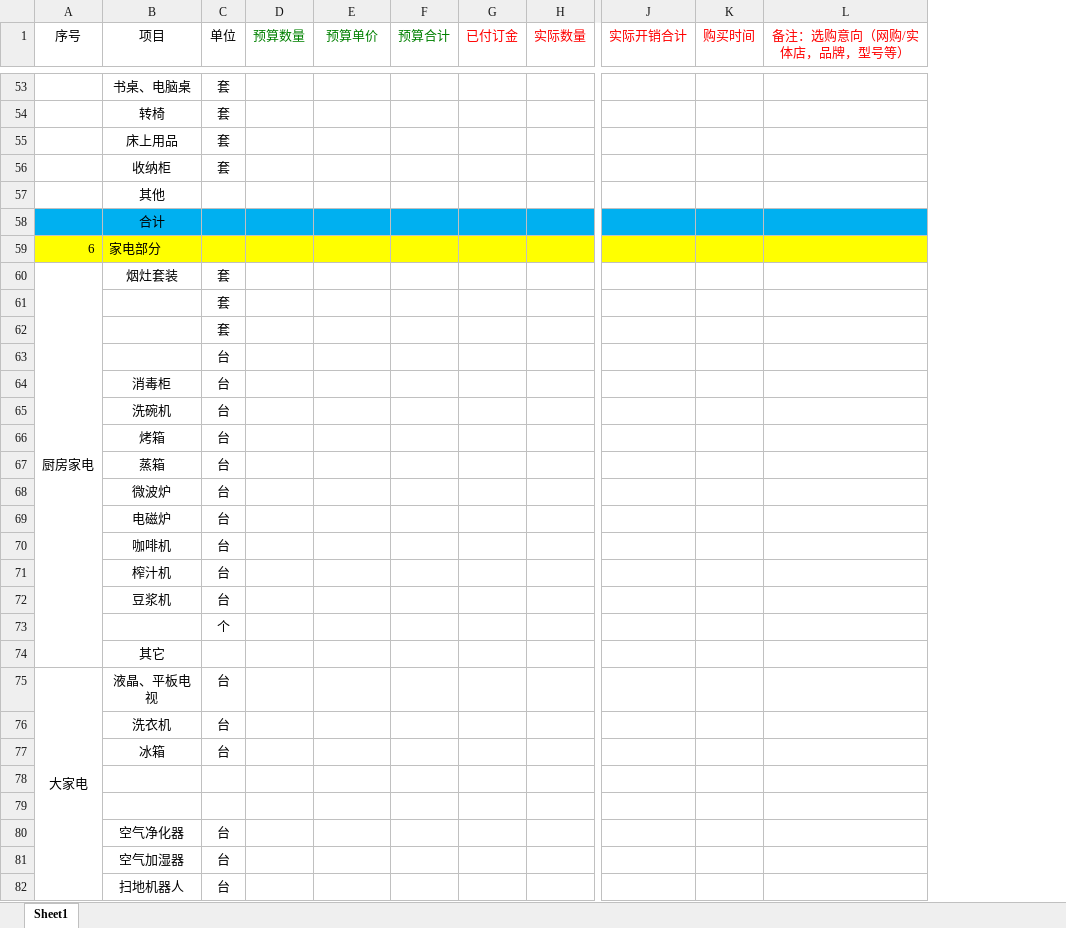
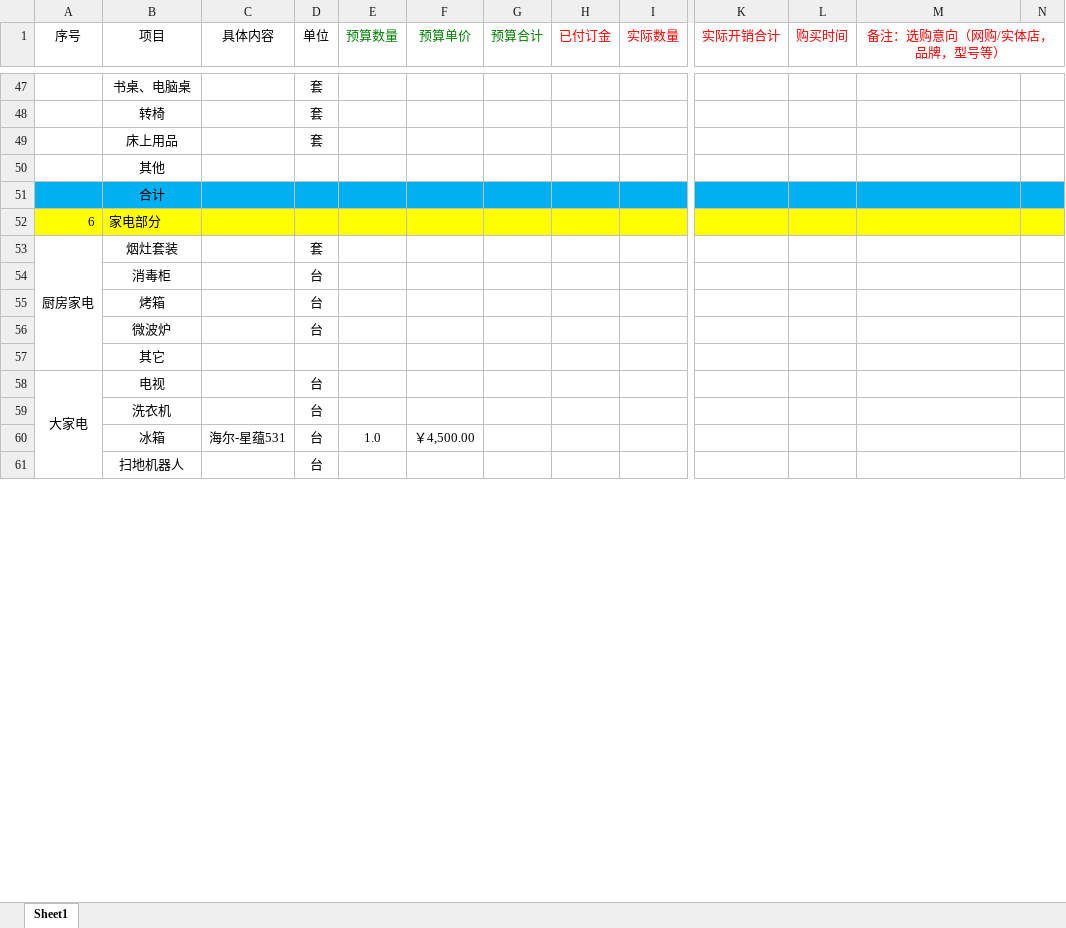
Before and after one commit to Tnxk0321/HomeRefurbish, an Excel workbook: 装修预算.xlsx, sheet Sheet1, drawn as a sheet; only a part is shown, gaps mark what is left out; values as stored, in another font and other column widths than the file's, no borders; removed rows and columns are numbered as before the commit, all else as after; rows hold the shown columns only; the diff covers the shown part only; the diff names each change by its address in the sheet, - before the commit and + after, or states it on an @@ line.

```diff
--- a/装修预算.xlsx (sheet Sheet1)
+++ b/装修预算.xlsx (sheet Sheet1)
+column C (具体内容), row 60: 海尔-星蕴531
-column D (预算数量), empty
+column E (预算数量), row 60: 1.0
+column N, empty
+M1:N1 merged
-row 56:  | 收纳柜 | 套
-row 61:  |  | 套
-row 62:  |  | 套
-row 63:  |  | 台
-row 65:  | 洗碗机 | 台
-row 67:  | 蒸箱 | 台
-row 69:  | 电磁炉 | 台
-row 70:  | 咖啡机 | 台
-row 71:  | 榨汁机 | 台
-row 72:  | 豆浆机 | 台
-row 73:  |  | 个
-B58 (项目): 液晶、平板电视
+B58 (项目): 电视
-F60 (预算单价): (empty)
+F60 (预算单价): ￥4,500.00
-row 78: (empty)
-row 79: (empty)
-row 80:  | 空气净化器 | 台
-row 81:  | 空气加湿器 | 台
```
Also changed, not shown: 6 added rows, 23 removed rows, 11 edited cells and merged cells elsewhere in this sheet, 4 other files.
